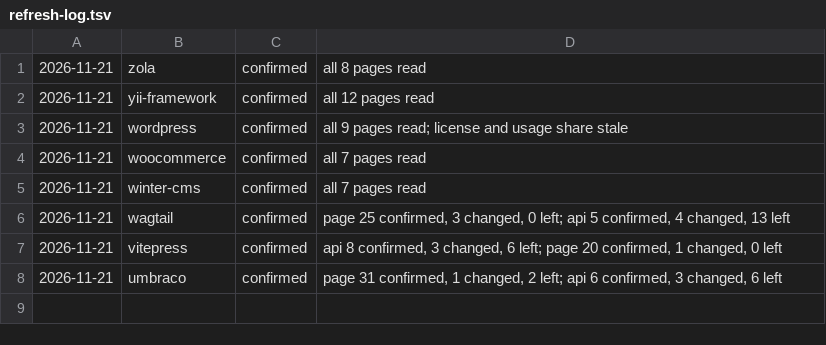
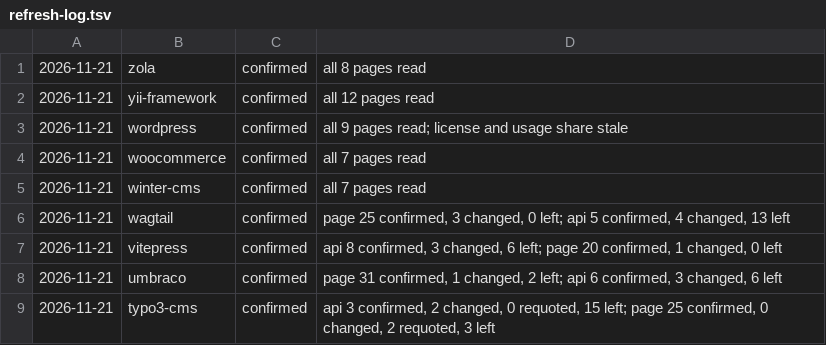
Before and after one commit to fortrabbit/findsoftware, a TSV file: research/refresh-log.tsv, drawn as a sheet.

```diff
--- a/research/refresh-log.tsv
+++ b/research/refresh-log.tsv
@@ -8 +8,2 @@
 2026-11-21	umbraco	confirmed	page 31 confirmed, 1 changed, 2 left; api 6 confirmed, 3 changed, 6 left
+2026-11-21	typo3-cms	confirmed	api 3 confirmed, 2 changed, 0 requoted, 15 left; page 25 confirmed, 0 changed, 2 requoted, 3 left
```
Also changed, not shown: 1 other file.
